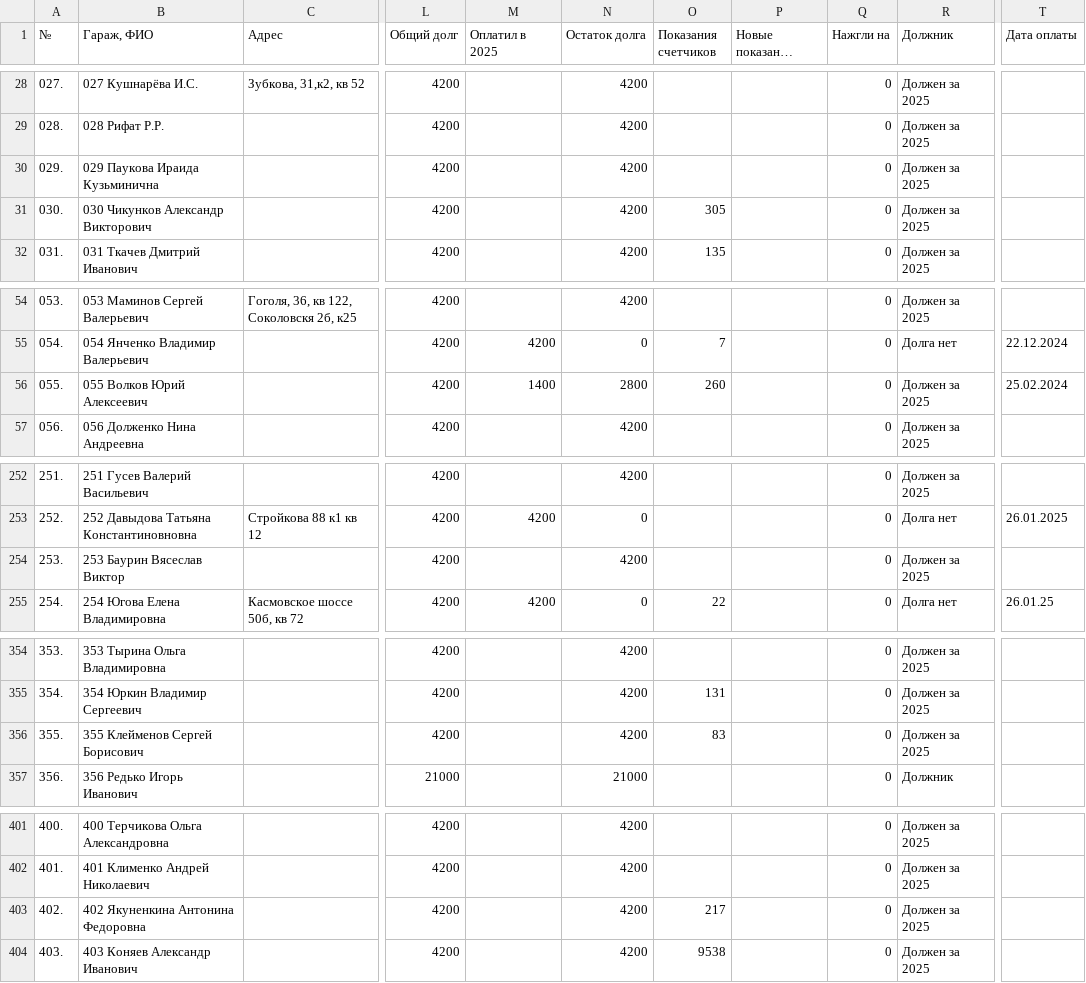
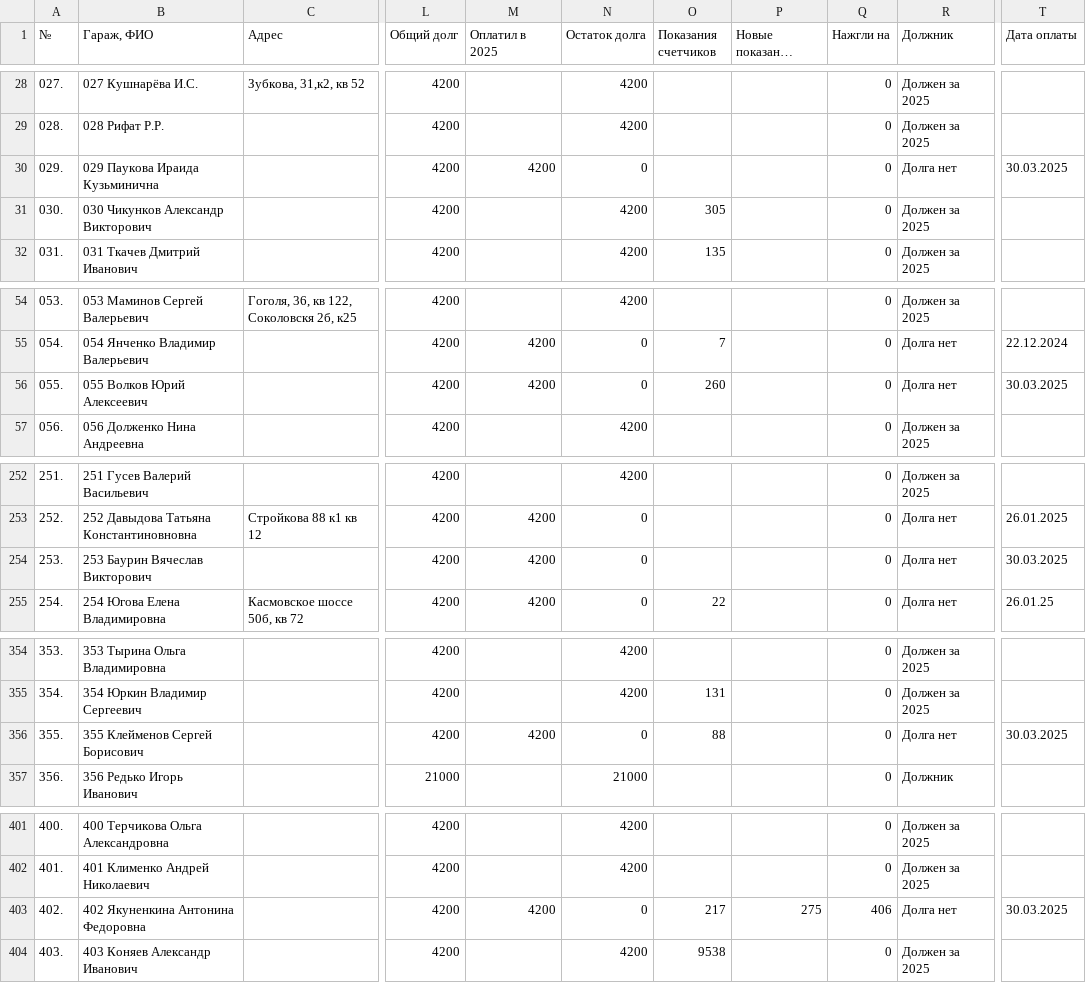
Before and after one commit to slaav1k/fakel, a CSV file: example.csv, drawn as a sheet; only a part is shown, gaps mark what is left out; long unchanged cells end in …; the diff covers the shown part only; the diff names each change by its address in the sheet, - before the commit and + after, or states it on an @@ line.

```diff
--- a/example.csv
+++ b/example.csv
-M30 (Оплатил в 2025): (empty)
+M30 (Оплатил в 2025): 4200
-N30 (Остаток долга): 4200
+N30 (Остаток долга): 0
-R30 (Должник): Должен за 2025
+R30 (Должник): Долга нет
-T30 (Дата оплаты): (empty)
+T30 (Дата оплаты): 30.03.2025
-M56 (Оплатил в 2025): 1400
+M56 (Оплатил в 2025): 4200
-N56 (Остаток долга): 2800
+N56 (Остаток долга): 0
-R56 (Должник): Должен за 2025
+R56 (Должник): Долга нет
-T56 (Дата оплаты): 25.02.2024
+T56 (Дата оплаты): 30.03.2025
-B254 (Гараж, ФИО): 253 Баурин Вясеслав Виктор
+B254 (Гараж, ФИО): 253 Баурин Вячеслав Викторович
-M254 (Оплатил в 2025): (empty)
+M254 (Оплатил в 2025): 4200
-N254 (Остаток долга): 4200
+N254 (Остаток долга): 0
-R254 (Должник): Должен за 2025
+R254 (Должник): Долга нет
-T254 (Дата оплаты): (empty)
+T254 (Дата оплаты): 30.03.2025
-M356 (Оплатил в 2025): (empty)
+M356 (Оплатил в 2025): 4200
-N356 (Остаток долга): 4200
+N356 (Остаток долга): 0
-O356 (Показания счетчиков): 83
+O356 (Показания счетчиков): 88
-R356 (Должник): Должен за 2025
+R356 (Должник): Долга нет
-T356 (Дата оплаты): (empty)
+T356 (Дата оплаты): 30.03.2025
-M403 (Оплатил в 2025): (empty)
+M403 (Оплатил в 2025): 4200
-N403 (Остаток долга): 4200
+N403 (Остаток долга): 0
-P403 (Новые показания счетчиков): (empty)
+P403 (Новые показания счетчиков): 275
-Q403 (Нажгли на): 0
+Q403 (Нажгли на): 406
-R403 (Должник): Должен за 2025
+R403 (Должник): Долга нет
-T403 (Дата оплаты): (empty)
+T403 (Дата оплаты): 30.03.2025
```
Also changed, not shown: 4 edited cells elsewhere in this file, 1 other file.
